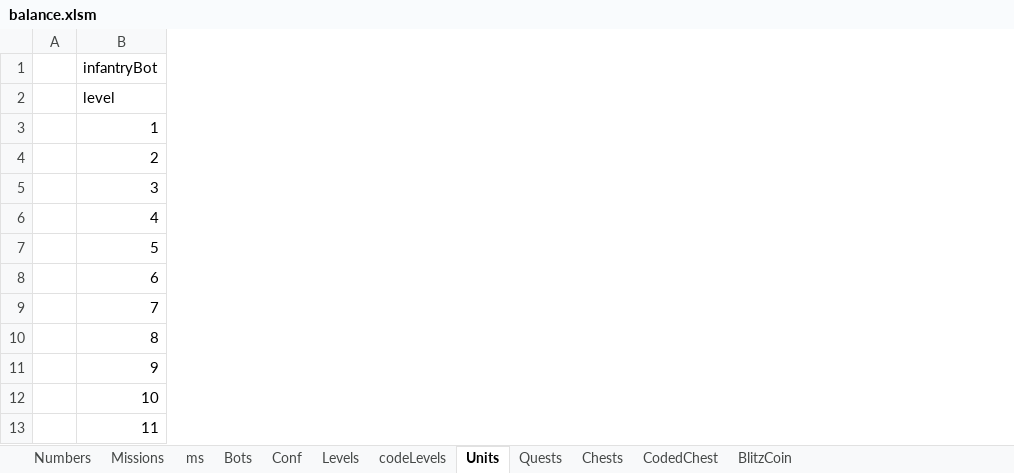
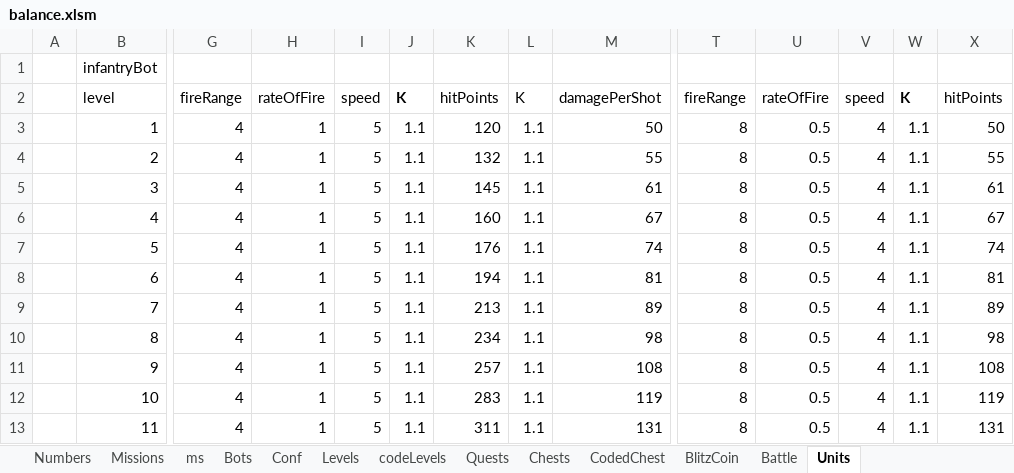
Before and after one commit to CheckiO/eoc-balance, an Excel workbook: balance.xlsm, sheet Units, drawn as a sheet; only a part is shown, gaps mark what is left out; values as stored, in another font and other column widths than the file's, no borders; 1 other sheet too large or unreadable and not compared; the diff covers the shown part only; the diff names each change by its address in the sheet, - before the commit and + after, or states it on an @@ line.

```diff
--- a/balance.xlsm (sheet Units)
+++ b/balance.xlsm (sheet Units)
+sheet tab: Battle
@@ sheet tab order changed: Numbers | Missions | ms | Bots | Conf | Levels | codeLevels | Quests | Chests | CodedChest | BlitzCoin | Battle | Units @@
+column G, rows 2-13: fireRange | 4 | 4 | 4 | 4 | 4 | 4 | 4 | 4 | 4 | 4 | 4
+column H, rows 2-13: rateOfFire | 1 | 1 | 1 | 1 | 1 | 1 | 1 | 1 | 1 | 1 | 1
+column I, rows 2-13: speed | 5 | 5 | 5 | 5 | 5 | 5 | 5 | 5 | 5 | 5 | 5
+column J, rows 2-13: K | 1.1 | 1.1 | 1.1 | 1.1 | 1.1 | 1.1 | 1.1 | 1.1 | 1.1 | 1.1 | 1.1
+column K, rows 2-13: hitPoints | 120 | 132 | 145 | 160 | 176 | 194 | 213 | 234 | 257 | 283 | 311
+column L, rows 2-13: K | 1.1 | 1.1 | 1.1 | 1.1 | 1.1 | 1.1 | 1.1 | 1.1 | 1.1 | 1.1 | 1.1
+column M, rows 2-13: damagePerShot | 50 | 55 | 61 | 67 | 74 | 81 | 89 | 98 | 108 | 119 | 131
+column T, rows 2-13: fireRange | 8 | 8 | 8 | 8 | 8 | 8 | 8 | 8 | 8 | 8 | 8
+column U, rows 2-13: rateOfFire | 0.5 | 0.5 | 0.5 | 0.5 | 0.5 | 0.5 | 0.5 | 0.5 | 0.5 | 0.5 | 0.5
+column V, rows 2-13: speed | 4 | 4 | 4 | 4 | 4 | 4 | 4 | 4 | 4 | 4 | 4
+column W, rows 2-13: K | 1.1 | 1.1 | 1.1 | 1.1 | 1.1 | 1.1 | 1.1 | 1.1 | 1.1 | 1.1 | 1.1
+column X, rows 2-13: hitPoints | 50 | 55 | 61 | 67 | 74 | 81 | 89 | 98 | 108 | 119 | 131
```
Also changed, not shown: 10 added columns elsewhere in this sheet, formulas that keep their value, 1 other file.
